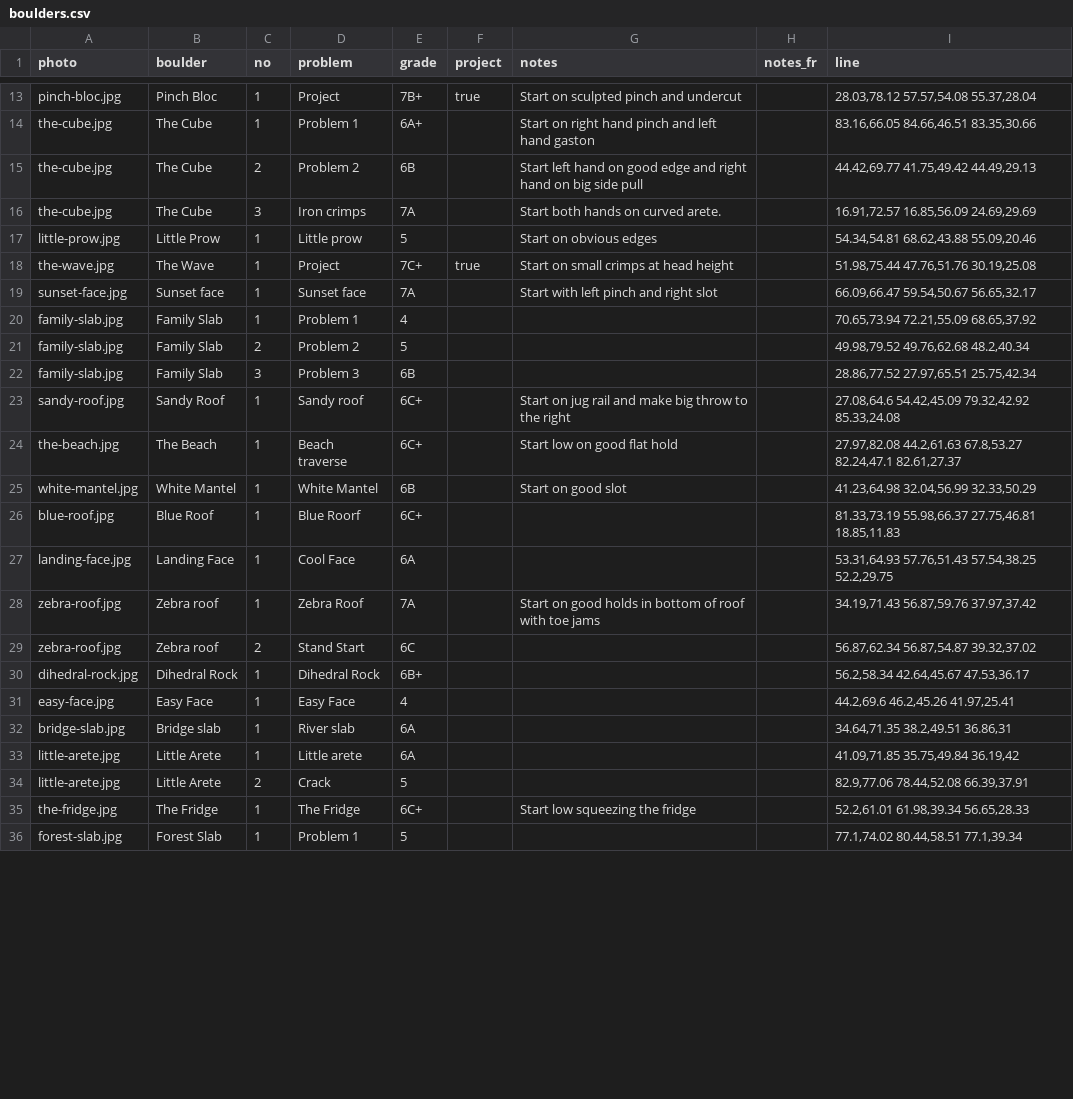
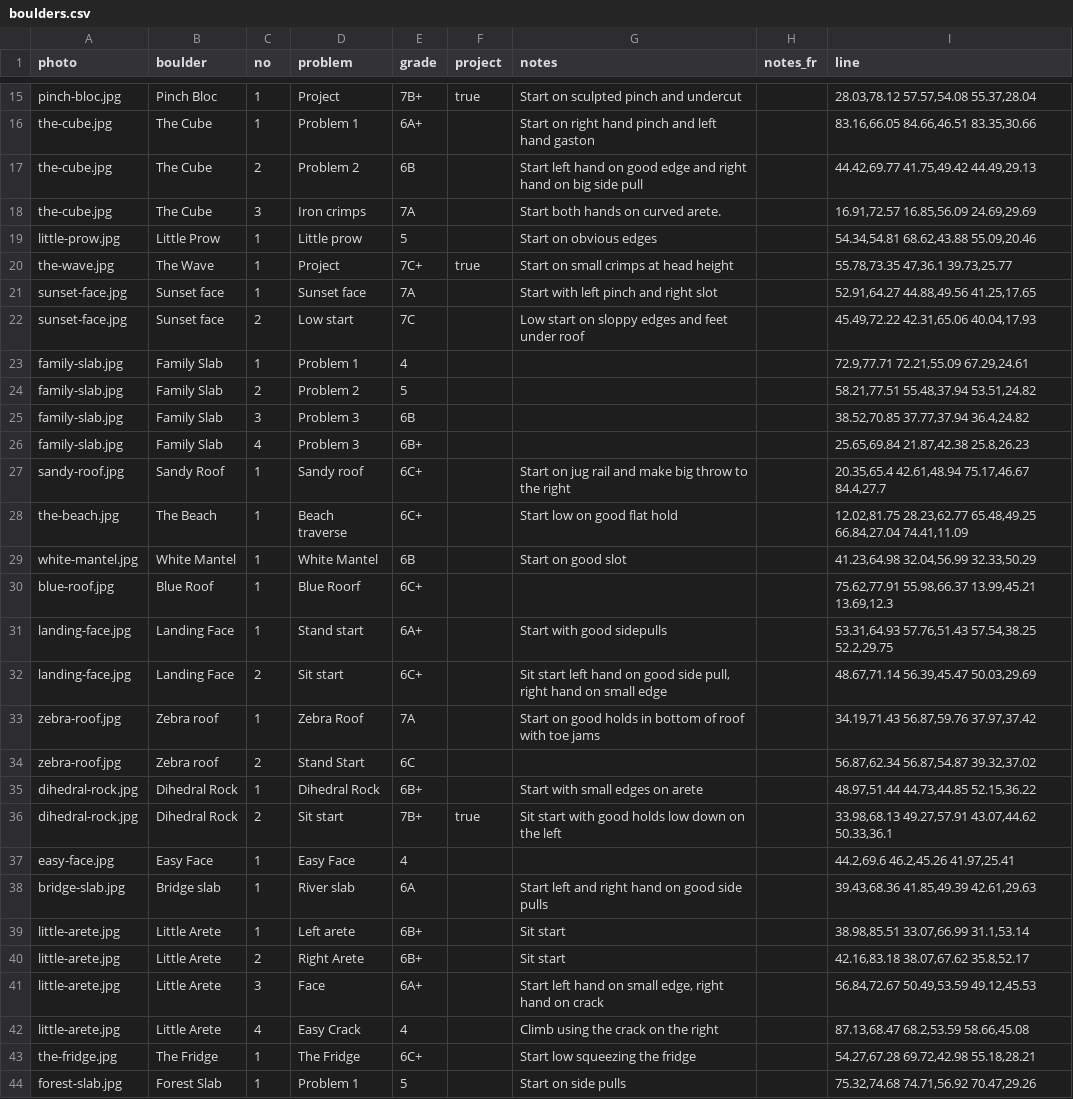
Before and after one commit to jonreading81/suffet-topo, a CSV file: data/boulders.csv, drawn as a sheet; only a part is shown, gaps mark what is left out; the diff covers the shown part only.

```diff
--- a/data/boulders.csv
+++ b/data/boulders.csv
@@ -17,20 +19,26 @@
 "little-prow.jpg","Little Prow",1,"Little prow","5","","Start on obvious edges","","54.34,54.81 68.62,43.88 55.09,20.46"
-"the-wave.jpg","The Wave",1,"Project","7C+","true","Start on small crimps at head height","","51.98,75.44 47.76,51.76 30.19,25.08"
-"sunset-face.jpg","Sunset face",1,"Sunset face","7A","","Start with left pinch and right slot","","66.09,66.47 59.54,50.67 56.65,32.17"
-"family-slab.jpg","Family Slab",1,"Problem 1","4","","","","70.65,73.94 72.21,55.09 68.65,37.92"
-"family-slab.jpg","Family Slab",2,"Problem 2","5","","","","49.98,79.52 49.76,62.68 48.2,40.34"
-"family-slab.jpg","Family Slab",3,"Problem 3","6B","","","","28.86,77.52 27.97,65.51 25.75,42.34"
-"sandy-roof.jpg","Sandy Roof",1,"Sandy roof","6C+","","Start on jug rail and make big throw to the right","","27.08,64.6 54.42,45.09 79.32,42.92 85.33,24.08"
-"the-beach.jpg","The Beach",1,"Beach traverse","6C+","","Start low on good flat hold","","27.97,82.08 44.2,61.63 67.8,53.27 82.24,47.1 82.61,27.37"
+"the-wave.jpg","The Wave",1,"Project","7C+","true","Start on small crimps at head height","","55.78,73.35 47,36.1 39.73,25.77"
+"sunset-face.jpg","Sunset face",1,"Sunset face","7A","","Start with left pinch and right slot","","52.91,64.27 44.88,49.56 41.25,17.65"
+"sunset-face.jpg","Sunset face",2,"Low start","7C","","Low start on sloppy edges and feet under roof","","45.49,72.22 42.31,65.06 40.04,17.93"
+"family-slab.jpg","Family Slab",1,"Problem 1","4","","","","72.9,77.71 72.21,55.09 67.29,24.61"
+"family-slab.jpg","Family Slab",2,"Problem 2","5","","","","58.21,77.51 55.48,37.94 53.51,24.82"
+"family-slab.jpg","Family Slab",3,"Problem 3","6B","","","","38.52,70.85 37.77,37.94 36.4,24.82"
+"family-slab.jpg","Family Slab",4,"Problem 3","6B+","","","","25.65,69.84 21.87,42.38 25.8,26.23"
+"sandy-roof.jpg","Sandy Roof",1,"Sandy roof","6C+","","Start on jug rail and make big throw to the right","","20.35,65.4 42.61,48.94 75.17,46.67 84.4,27.7"
+"the-beach.jpg","The Beach",1,"Beach traverse","6C+","","Start low on good flat hold","","12.02,81.75 28.23,62.77 65.48,49.25 66.84,27.04 74.41,11.09"
 "white-mantel.jpg","White Mantel",1,"White Mantel","6B","","Start on good slot","","41.23,64.98 32.04,56.99 32.33,50.29"
-"blue-roof.jpg","Blue Roof",1,"Blue Roorf","6C+","","","","81.33,73.19 55.98,66.37 27.75,46.81 18.85,11.83"
-"landing-face.jpg","Landing Face",1,"Cool Face","6A","","","","53.31,64.93 57.76,51.43 57.54,38.25 52.2,29.75"
+"blue-roof.jpg","Blue Roof",1,"Blue Roorf","6C+","","","","75.62,77.91 55.98,66.37 13.99,45.21 13.69,12.3"
+"landing-face.jpg","Landing Face",1,"Stand start","6A+","","Start with good sidepulls","","53.31,64.93 57.76,51.43 57.54,38.25 52.2,29.75"
+"landing-face.jpg","Landing Face",2,"Sit start","6C+","","Sit start left hand on good side pull, right hand on small edge","","48.67,71.14 56.39,45.47 50.03,29.69"
 "zebra-roof.jpg","Zebra roof",1,"Zebra Roof","7A","","Start on good holds in bottom of roof with toe jams","","34.19,71.43 56.87,59.76 37.97,37.42"
 "zebra-roof.jpg","Zebra roof",2,"Stand Start","6C","","","","56.87,62.34 56.87,54.87 39.32,37.02"
-"dihedral-rock.jpg","Dihedral Rock",1,"Dihedral Rock","6B+","","","","56.2,58.34 42.64,45.67 47.53,36.17"
+"dihedral-rock.jpg","Dihedral Rock",1,"Dihedral Rock","6B+","","Start with small edges on arete","","48.97,51.44 44.73,44.85 52.15,36.22"
+"dihedral-rock.jpg","Dihedral Rock",2,"Sit start","7B+","true","Sit start with good holds low down on the left","","33.98,68.13 49.27,57.91 43.07,44.62 50.33,36.1"
 "easy-face.jpg","Easy Face",1,"Easy Face","4","","","","44.2,69.6 46.2,45.26 41.97,25.41"
-"bridge-slab.jpg","Bridge slab",1,"River slab","6A","","","","34.64,71.35 38.2,49.51 36.86,31"
-"little-arete.jpg","Little Arete",1,"Little arete","6A","","","","41.09,71.85 35.75,49.84 36.19,42"
-"little-arete.jpg","Little Arete",2,"Crack","5","","","","82.9,77.06 78.44,52.08 66.39,37.91"
-"the-fridge.jpg","The Fridge",1,"The Fridge","6C+","","Start low squeezing the fridge","","52.2,61.01 61.98,39.34 56.65,28.33"
-"forest-slab.jpg","Forest Slab",1,"Problem 1","5","","","","77.1,74.02 80.44,58.51 77.1,39.34"
+"bridge-slab.jpg","Bridge slab",1,"River slab","6A","","Start left and right hand on good side pulls","","39.43,68.36 41.85,49.39 42.61,29.63"
+"little-arete.jpg","Little Arete",1,"Left arete","6B+","","Sit start","","38.98,85.51 33.07,66.99 31.1,53.14"
+"little-arete.jpg","Little Arete",2,"Right Arete","6B+","","Sit start","","42.16,83.18 38.07,67.62 35.8,52.17"
+"little-arete.jpg","Little Arete",3,"Face","6A+","","Start left hand on small edge, right hand on crack","","56.84,72.67 50.49,53.59 49.12,45.53"
+"little-arete.jpg","Little Arete",4,"Easy Crack","4","","Climb using the crack on the right","","87.13,68.47 68.2,53.59 58.66,45.08"
+"the-fridge.jpg","The Fridge",1,"The Fridge","6C+","","Start low squeezing the fridge","","54.27,67.28 69.72,42.98 55.18,28.21"
+"forest-slab.jpg","Forest Slab",1,"Problem 1","5","","Start on side pulls","","75.32,74.68 74.71,56.92 70.47,29.26"
```
Also changed, not shown: 3 added rows and 12 edited cells elsewhere in this file, 26 other files.
